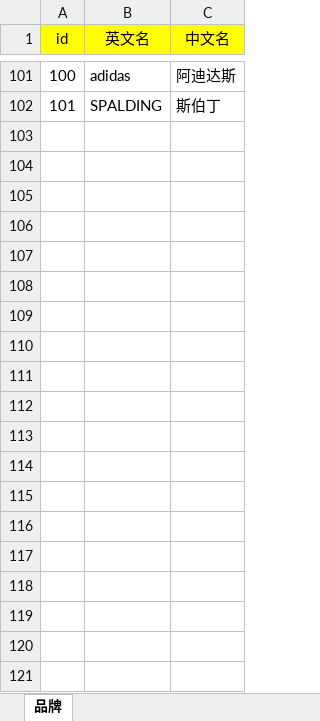
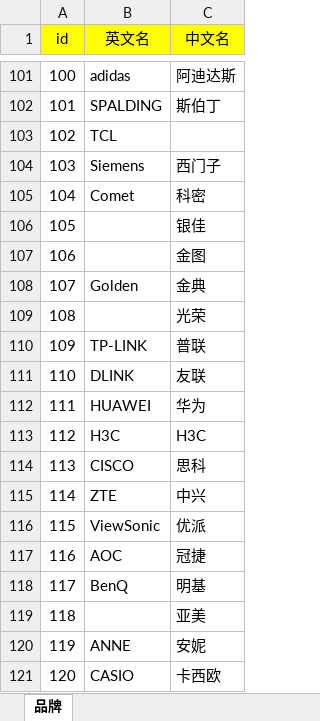
Before and after one commit to syuntau/yiqin, an Excel workbook: doc/组织过程资产/品牌列表.xlsx, sheet 品牌, drawn as a sheet; only a part is shown, gaps mark what is left out; values as stored, in another font and other column widths than the file's, no borders; the diff covers the shown part only; the diff names each change by its address in the sheet, - before the commit and + after, or states it on an @@ line.

```diff
--- a/doc/组织过程资产/品牌列表.xlsx (sheet 品牌)
+++ b/doc/组织过程资产/品牌列表.xlsx (sheet 品牌)
+row 103: 102 | TCL
+row 104: 103 | Siemens | 西门子
+row 105: 104 | Comet | 科密
+row 106: 105 |  | 银佳
+row 107: 106 |  | 金图
+row 108: 107 | Golden | 金典
+row 109: 108 |  | 光荣
+row 110: 109 | TP-LINK | 普联
+row 111: 110 | DLINK | 友联
+row 112: 111 | HUAWEI | 华为
+row 113: 112 | H3C | H3C
+row 114: 113 | CISCO | 思科
+row 115: 114 | ZTE | 中兴
+row 116: 115 | ViewSonic | 优派
+row 117: 116 | AOC | 冠捷
+row 118: 117 | BenQ | 明基
+row 119: 118 |  | 亚美
+row 120: 119 | ANNE | 安妮
+row 121: 120 | CASIO | 卡西欧
```
Also changed, not shown: 9 added rows and 1 edited cell elsewhere in this sheet, 6 other files.
